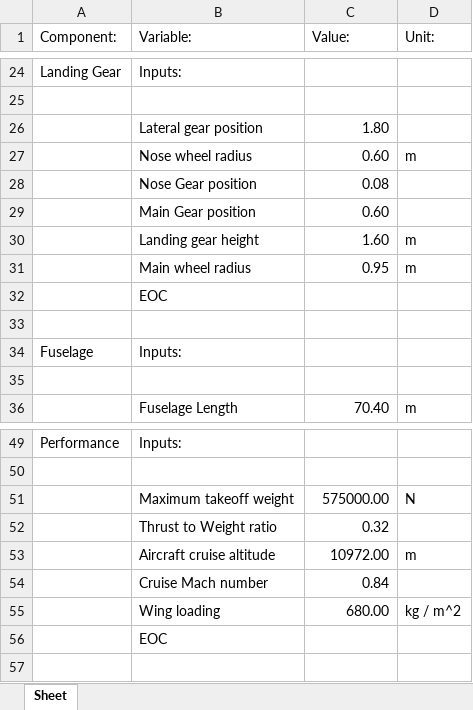
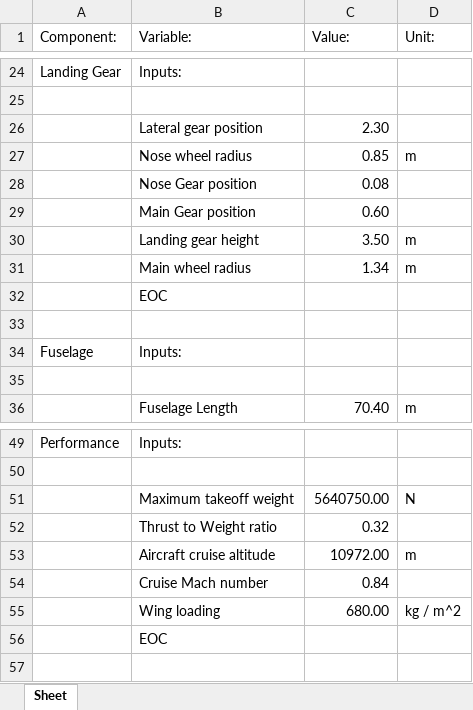
Before and after one commit to JZamboni/KBE_final, an Excel workbook: Input/Files/A380.xlsx, sheet Sheet, drawn as a sheet; only a part is shown, gaps mark what is left out; values as stored, in another font and other column widths than the file's, no borders; the diff names each change by its address in the sheet, - before the commit and + after, or states it on an @@ line.

Commit message:
a380

```diff
--- a/Input/Files/A380.xlsx (sheet Sheet)
+++ b/Input/Files/A380.xlsx (sheet Sheet)
-C26 (Value:): 1.80
+C26 (Value:): 2.30
-C27 (Value:): 0.60
+C27 (Value:): 0.85
-C30 (Value:): 1.60
+C30 (Value:): 3.50
-C31 (Value:): 0.95
+C31 (Value:): 1.34
-C51 (Value:): 575000.00
+C51 (Value:): 5640750.00
```
